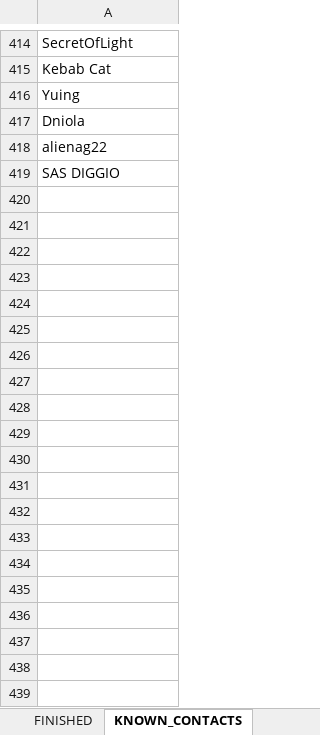
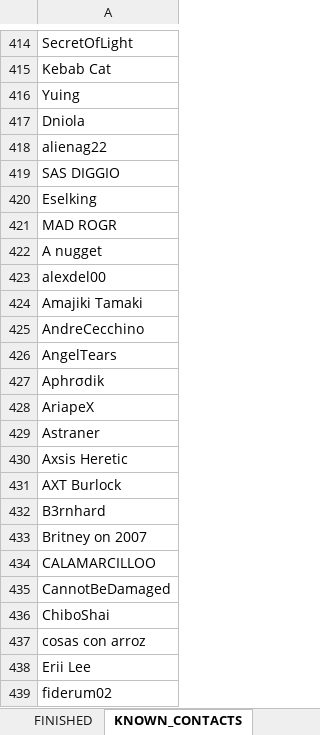
Before and after one commit to hk86/lolvvv-assets, an Excel workbook: private/CLASH_CONTACT_6.xlsm, sheet KNOWN_CONTACTS, drawn as a sheet; only a part is shown, gaps mark what is left out; values as stored, in another font and other column widths than the file's, no borders; conditional formats not drawn; the diff covers the shown part only; the diff names each change by its address in the sheet, - before the commit and + after, or states it on an @@ line.

Commit message:
update clash contact excel

```diff
--- a/private/CLASH_CONTACT_6.xlsm (sheet KNOWN_CONTACTS)
+++ b/private/CLASH_CONTACT_6.xlsm (sheet KNOWN_CONTACTS)
+row 420: Eselking
+row 421: MAD ROGR
+row 422: A nugget
+row 423: alexdel00
+row 424: Amajiki Tamaki
+row 425: AndreCecchino
+row 426: AngelTears
+row 427: Aphrσdik
+row 428: AriapeX
+row 429: Astraner
+row 430: Axsis Heretic
+row 431: AXT Burlock
+row 432: B3rnhard
+row 433: Britney on 2007
+row 434: CALAMARCILLOO
+row 435: CannotBeDamaged
+row 436: ChiboShai
+row 437: cosas con arroz
+row 438: Erii Lee
+row 439: fiderum02
```
Also changed, not shown: 550 added rows elsewhere in this sheet, sheet NEW, sheet ADDED, hidden cells.
